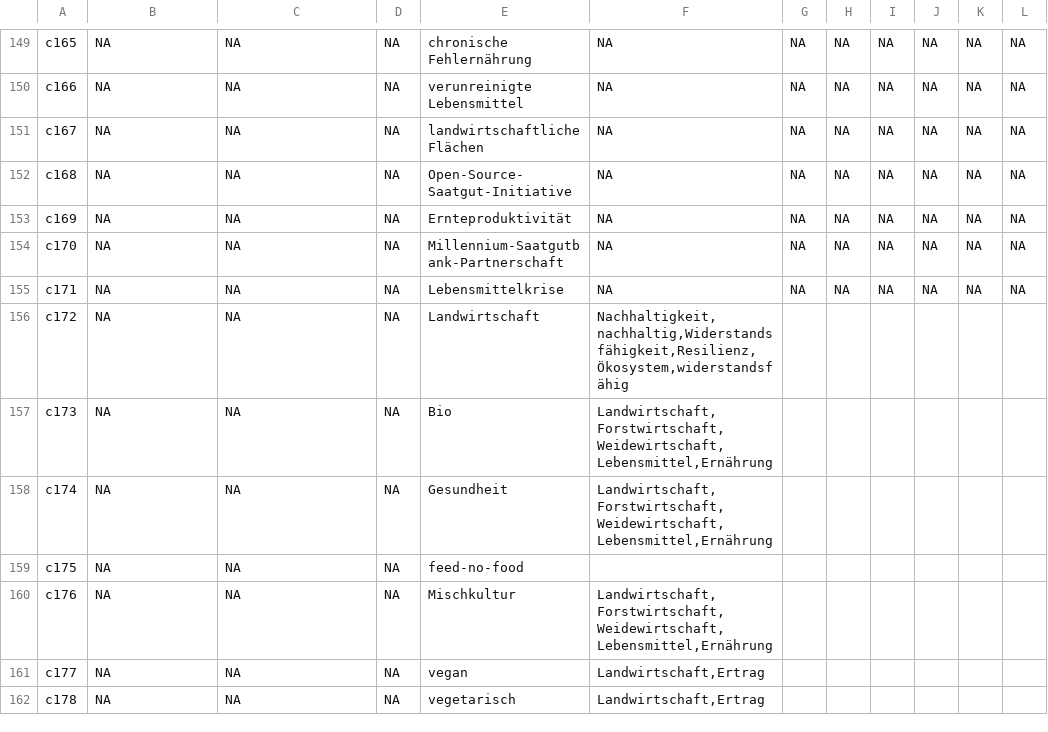
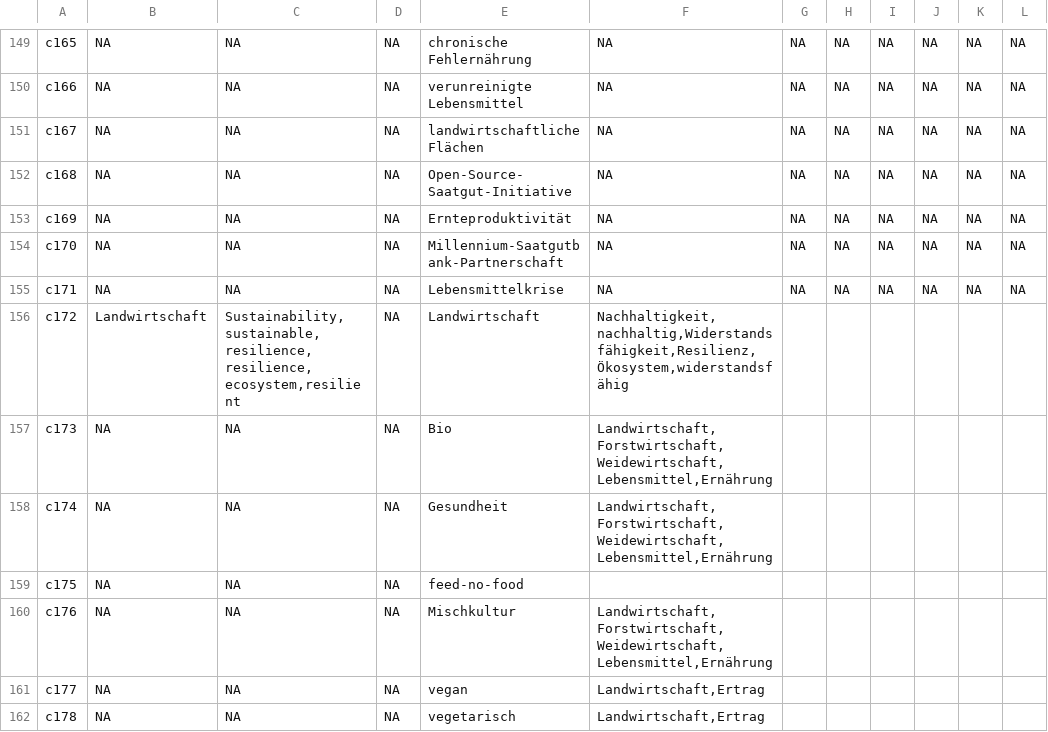
Before and after one commit to sustainability-zhaw/keywords, a CSV file: data/sdgs/SDG2_dev.csv, drawn as a sheet; only a part is shown, gaps mark what is left out; the diff names each change by its address in the sheet, - before the commit and + after, or states it on an @@ line.

Commit message:
Update SDG2_dev.csv

```diff
--- a/data/sdgs/SDG2_dev.csv
+++ b/data/sdgs/SDG2_dev.csv
-B156: NA
+B156: Landwirtschaft
-C156: NA
+C156: Sustainability,sustainable,resilience,resilience,ecosystem,resilient
```
